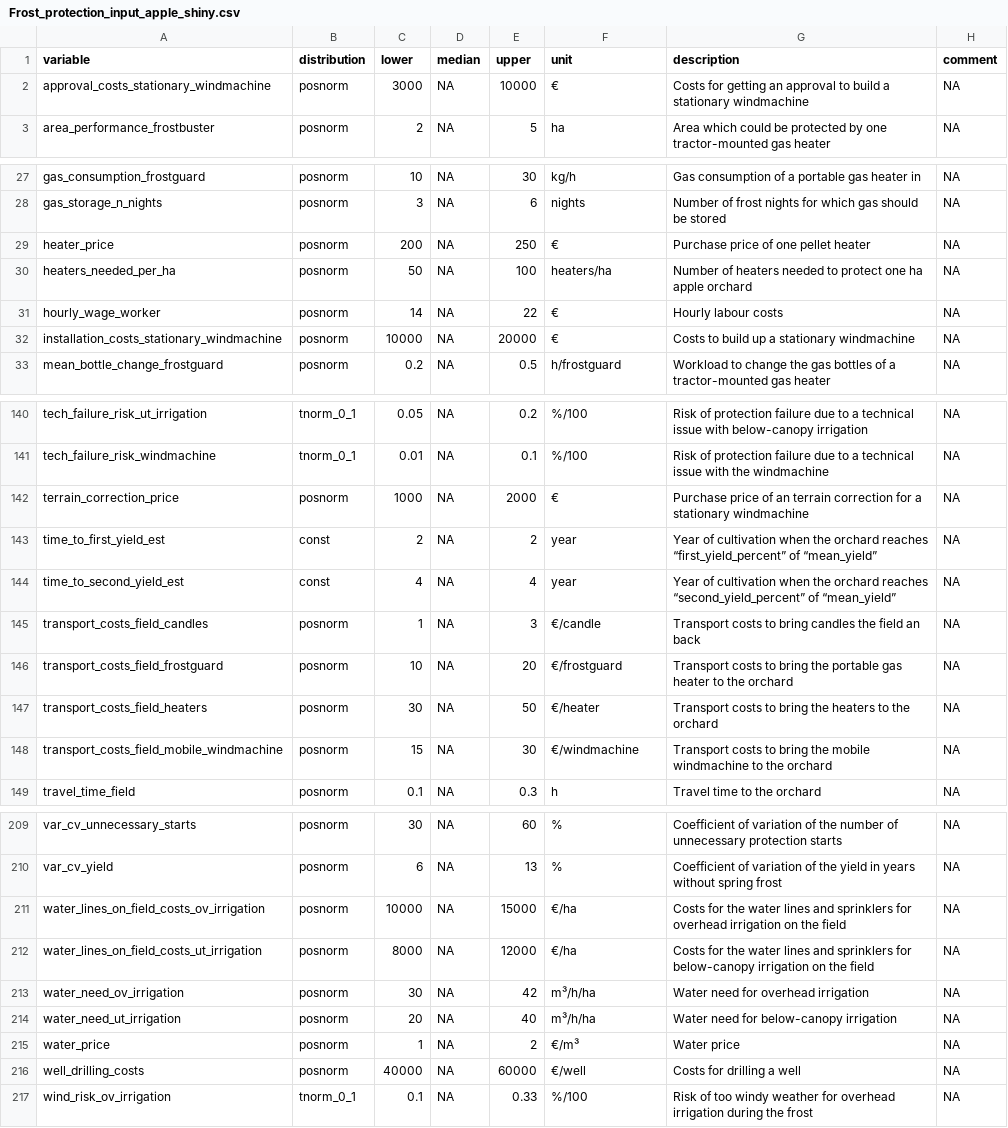
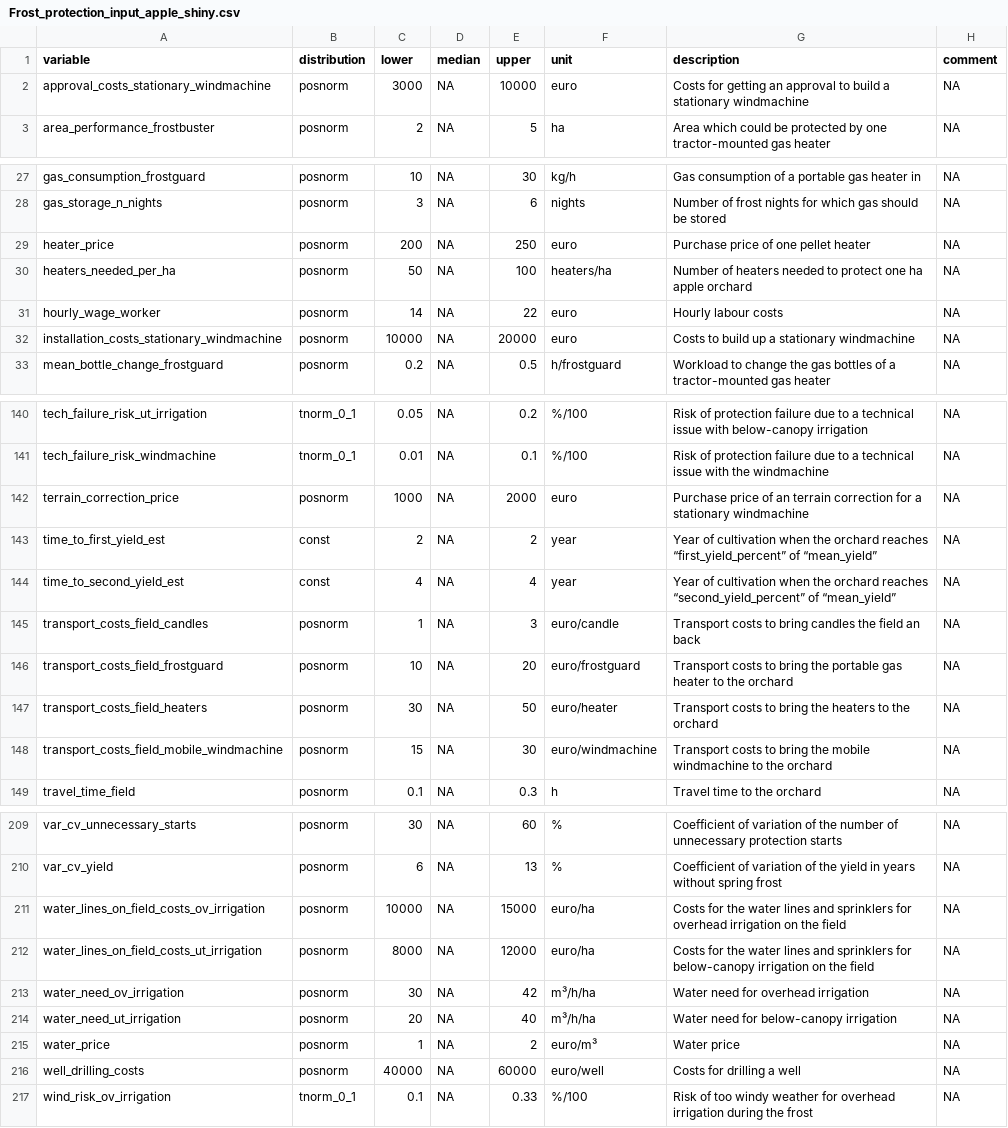
Before and after one commit to ChristineSchmitz/shiny_frost_protection, a CSV file: Frost_protection_input_apple_shiny.csv, drawn as a sheet; only a part is shown, gaps mark what is left out; the diff covers the shown part only.

```diff
--- a/Frost_protection_input_apple_shiny.csv
+++ b/Frost_protection_input_apple_shiny.csv
@@ -1,3 +1,3 @@
 variable,distribution,lower,median,upper,unit,description,comment
-approval_costs_stationary_windmachine,posnorm,3000,NA,10000,€,Costs for getting an approval to build a stationary windmachine,NA
+approval_costs_stationary_windmachine,posnorm,3000,NA,10000,euro,Costs for getting an approval to build a stationary windmachine,NA
 area_performance_frostbuster,posnorm,2,NA,5,ha,Area which could be protected by one tractor-mounted gas heater,NA
@@ -28,6 +28,6 @@ gas_consumption_frostguard,posnorm,10,NA,30,kg/h,Gas consumption of a portable g
 gas_storage_n_nights,posnorm,3,NA,6,nights,Number of frost nights for which gas should be stored,NA
-heater_price,posnorm,200,NA,250,€,Purchase price of one pellet heater,NA
+heater_price,posnorm,200,NA,250,euro,Purchase price of one pellet heater,NA
 heaters_needed_per_ha,posnorm,50,NA,100,heaters/ha,Number of heaters needed to protect one ha apple orchard,NA
-hourly_wage_worker,posnorm,14,NA,22,€,Hourly labour costs,NA
-installation_costs_stationary_windmachine,posnorm,10000,NA,20000,€,Costs to build up a stationary windmachine,NA
+hourly_wage_worker,posnorm,14,NA,22,euro,Hourly labour costs,NA
+installation_costs_stationary_windmachine,posnorm,10000,NA,20000,euro,Costs to build up a stationary windmachine,NA
 mean_bottle_change_frostguard,posnorm,0.2,NA,0.5,h/frostguard,Workload to change the gas bottles of a tractor-mounted gas heater,NA
@@ -141,9 +141,9 @@ tech_failure_risk_ut_irrigation,tnorm_0_1,0.05,NA,0.2,%/100,Risk of protection f
 tech_failure_risk_windmachine,tnorm_0_1,0.01,NA,0.1,%/100,Risk of protection failure due to a technical issue with the windmachine,NA
-terrain_correction_price,posnorm,1000,NA,2000,€,Purchase price of an terrain correction for a stationary windmachine,NA
+terrain_correction_price,posnorm,1000,NA,2000,euro,Purchase price of an terrain correction for a stationary windmachine,NA
 time_to_first_yield_est,const,2,NA,2,year,Year of cultivation when the orchard reaches “first_yield_percent” of “mean_yield”,NA
 time_to_second_yield_est,const,4,NA,4,year,Year of cultivation when the orchard reaches “second_yield_percent” of “mean_yield”,NA
-transport_costs_field_candles,posnorm,1,NA,3,€/candle,Transport costs to bring candles the field an back,NA
-transport_costs_field_frostguard,posnorm,10,NA,20,€/frostguard,Transport costs to bring the portable gas heater to the orchard,NA
-transport_costs_field_heaters,posnorm,30,NA,50,€/heater,Transport costs to bring the heaters to the orchard,NA
-transport_costs_field_mobile_windmachine,posnorm,15,NA,30,€/windmachine,Transport costs to bring the mobile windmachine to the orchard,NA
+transport_costs_field_candles,posnorm,1,NA,3,euro/candle,Transport costs to bring candles the field an back,NA
+transport_costs_field_frostguard,posnorm,10,NA,20,euro/frostguard,Transport costs to bring the portable gas heater to the orchard,NA
+transport_costs_field_heaters,posnorm,30,NA,50,euro/heater,Transport costs to bring the heaters to the orchard,NA
+transport_costs_field_mobile_windmachine,posnorm,15,NA,30,euro/windmachine,Transport costs to bring the mobile windmachine to the orchard,NA
 travel_time_field,posnorm,0.1,NA,0.3,h,Travel time to the orchard,NA
@@ -210,8 +210,8 @@ var_cv_unnecessary_starts,posnorm,30,NA,60,%,Coefficient of variation of the num
 var_cv_yield,posnorm,6,NA,13,%,Coefficient of variation of the yield in years without spring frost,NA
-water_lines_on_field_costs_ov_irrigation,posnorm,10000,NA,15000,€/ha,Costs for the water lines and sprinklers for overhead irrigation on the field,NA
-water_lines_on_field_costs_ut_irrigation,posnorm,8000,NA,12000,€/ha,Costs for the water lines and sprinklers for below-canopy irrigation on the field,NA
+water_lines_on_field_costs_ov_irrigation,posnorm,10000,NA,15000,euro/ha,Costs for the water lines and sprinklers for overhead irrigation on the field,NA
+water_lines_on_field_costs_ut_irrigation,posnorm,8000,NA,12000,euro/ha,Costs for the water lines and sprinklers for below-canopy irrigation on the field,NA
 water_need_ov_irrigation,posnorm,30,NA,42,m³/h/ha,Water need for overhead irrigation,NA
 water_need_ut_irrigation,posnorm,20,NA,40,m³/h/ha,Water need for below-canopy irrigation,NA
-water_price,posnorm,1,NA,2,€/m³,Water price,NA
-well_drilling_costs,posnorm,40000,NA,60000,€/well,Costs for drilling a well,NA
+water_price,posnorm,1,NA,2,euro/m³,Water price,NA
+well_drilling_costs,posnorm,40000,NA,60000,euro/well,Costs for drilling a well,NA
 wind_risk_ov_irrigation,tnorm_0_1,0.1,NA,0.33,%/100,Risk of too windy weather for overhead irrigation during the frost,NA
```
Also changed, not shown: 37 edited cells elsewhere in this file, 5 other files.
